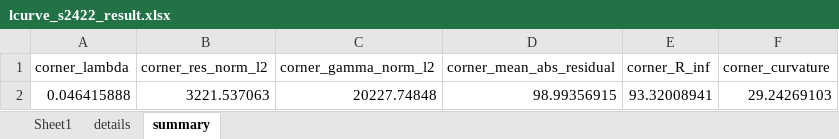
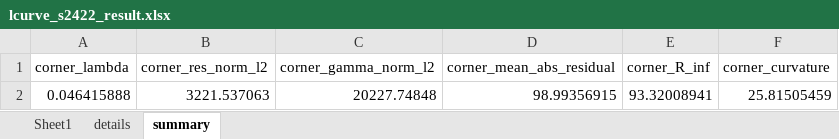
Before and after one commit to Souradeepm/matlab-analysis, an Excel workbook: lcurve_s2422_result.xlsx, sheet summary, drawn as a sheet; values as stored, in another font and other column widths than the file's, no borders; the diff names each change by its address in the sheet, - before the commit and + after, or states it on an @@ line.

```diff
--- a/lcurve_s2422_result.xlsx (sheet summary)
+++ b/lcurve_s2422_result.xlsx (sheet summary)
-F2 (corner_curvature): 29.24269103
+F2 (corner_curvature): 25.81505459
```
Also changed, not shown: sheet details, lambda_perturbation_result.xlsx, peak_result.xlsx, 12 other files.
